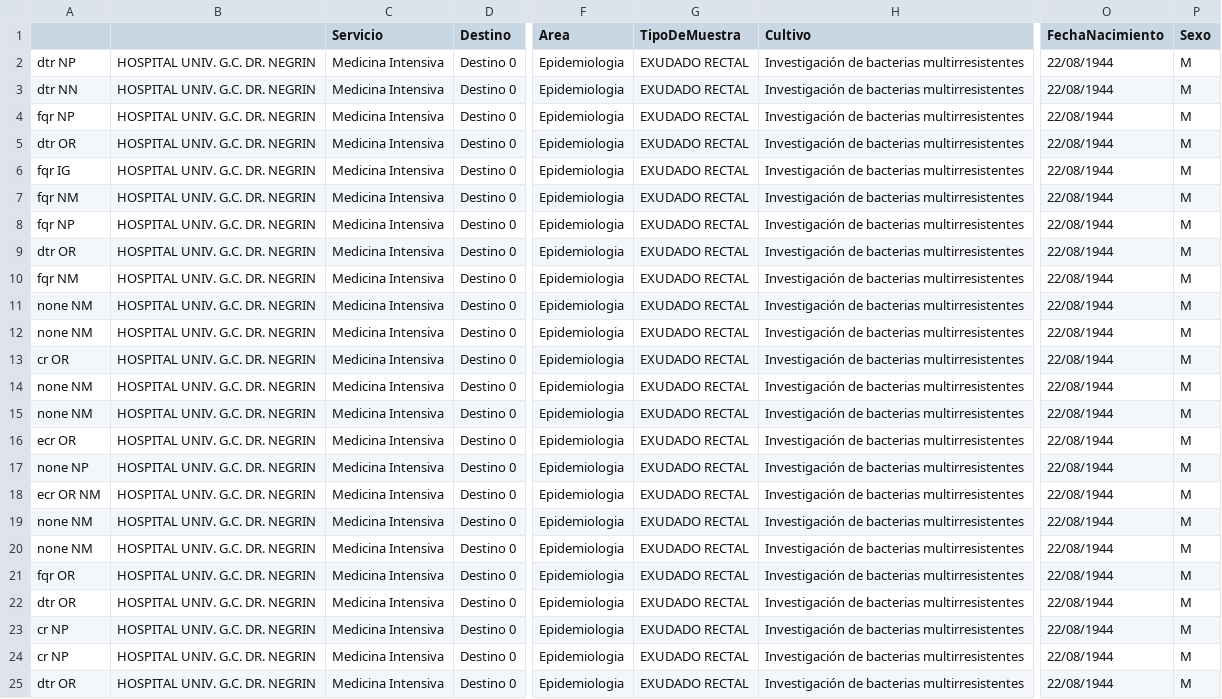
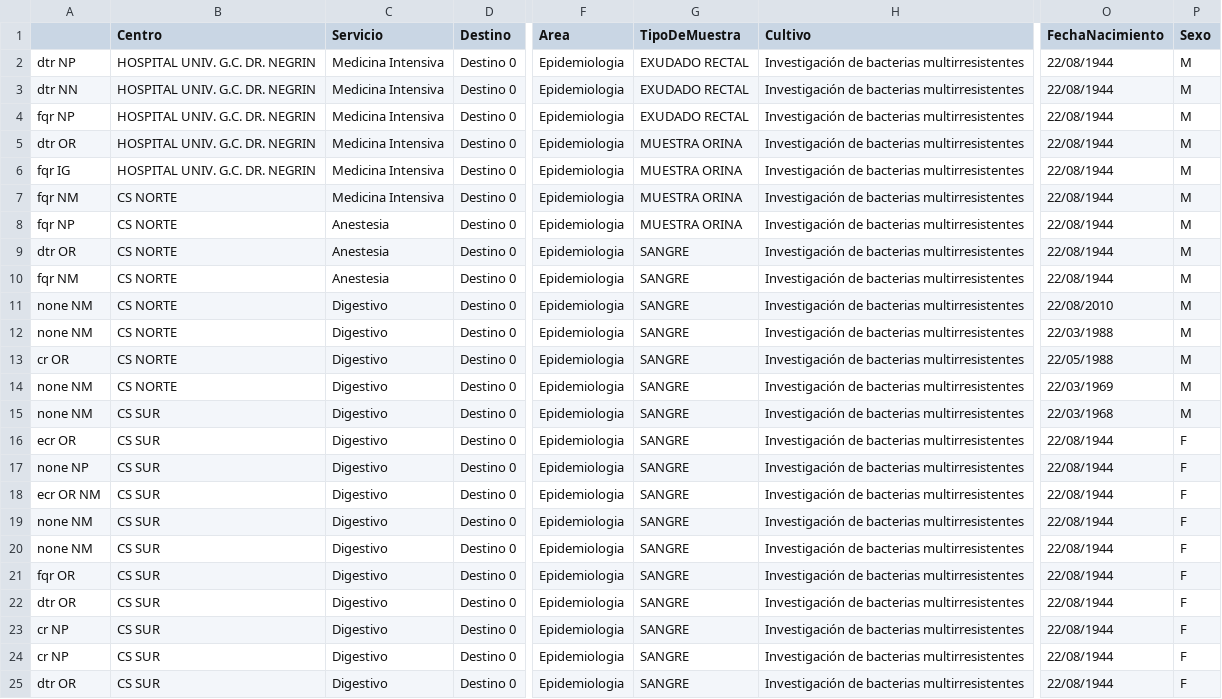
Before and after one commit to OmarKaempfer/sensibilidad-acumulada, a CSV file: test_res/fourth_criteria/resistencia.csv, drawn as a sheet; only a part is shown, gaps mark what is left out; the diff names each change by its address in the sheet, - before the commit and + after, or states it on an @@ line.

```diff
--- a/test_res/fourth_criteria/resistencia.csv
+++ b/test_res/fourth_criteria/resistencia.csv
-B1: (empty)
+B1: Centro
-G5:G8 (TipoDeMuestra): EXUDADO RECTAL
+G5:G8 (TipoDeMuestra): MUESTRA ORINA
-B7:B14 (Centro): HOSPITAL UNIV. G.C. DR. NEGRIN
+B7:B14 (Centro): CS NORTE
-C8:C10 (Servicio): Medicina Intensiva
+C8:C10 (Servicio): Anestesia
-G9:G25 (TipoDeMuestra): EXUDADO RECTAL
+G9:G25 (TipoDeMuestra): SANGRE
-C11:C25 (Servicio): Medicina Intensiva
+C11:C25 (Servicio): Digestivo
-O11 (FechaNacimiento): 22/08/1944
+O11 (FechaNacimiento): 22/08/2010
-O12 (FechaNacimiento): 22/08/1944
+O12 (FechaNacimiento): 22/03/1988
-O13 (FechaNacimiento): 22/08/1944
+O13 (FechaNacimiento): 22/05/1988
-O14 (FechaNacimiento): 22/08/1944
+O14 (FechaNacimiento): 22/03/1969
-B15:B25 (Centro): HOSPITAL UNIV. G.C. DR. NEGRIN
+B15:B25 (Centro): CS SUR
-O15 (FechaNacimiento): 22/08/1944
+O15 (FechaNacimiento): 22/03/1968
-P16:P25 (Sexo): M
+P16:P25 (Sexo): F
```
Also changed, not shown: result/result.csv, 24 other files.
